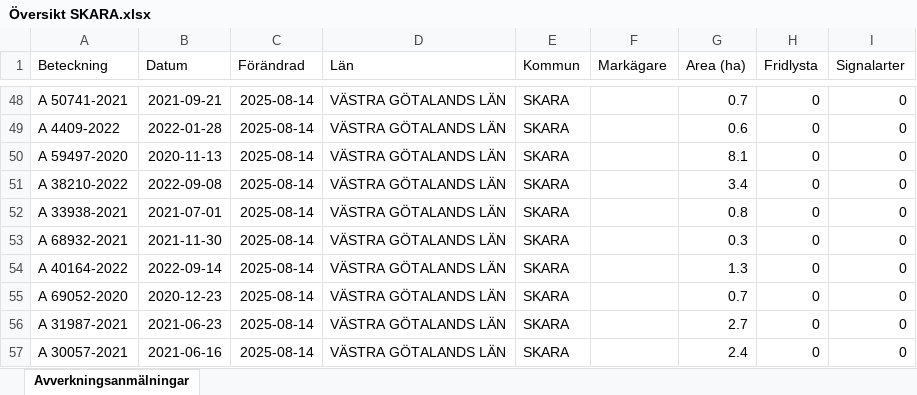
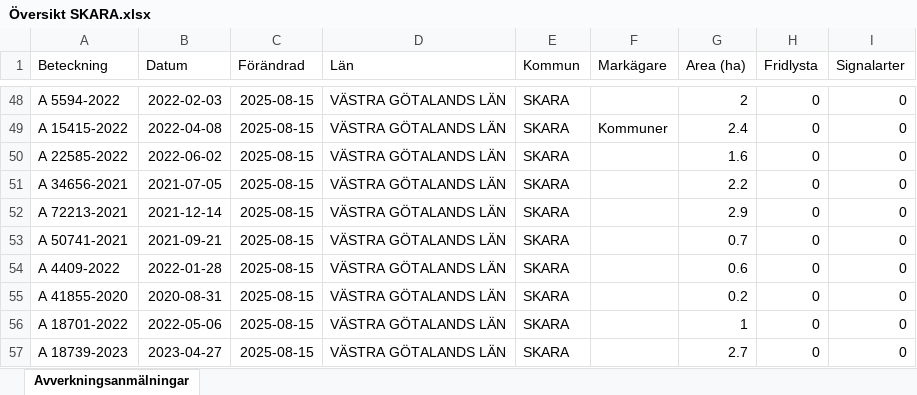
Before and after one commit to klasma/Logging_1495, an Excel workbook: Översikt SKARA.xlsx, sheet Avverkningsanmälningar, drawn as a sheet; only a part is shown, gaps mark what is left out; values as stored, in another font and other column widths than the file's, no borders; the diff covers the shown part only; the diff names each change by its address in the sheet, - before the commit and + after, or states it on an @@ line.

```diff
--- a/Översikt SKARA.xlsx (sheet Avverkningsanmälningar)
+++ b/Översikt SKARA.xlsx (sheet Avverkningsanmälningar)
-A48 (Beteckning): A 50741-2021
+A48 (Beteckning): A 5594-2022
-B48 (Datum): 2021-09-21
+B48 (Datum): 2022-02-03
-C48:C57 (Förändrad): 2025-08-14
+C48:C57 (Förändrad): 2025-08-15
-G48 (Area (ha)): 0.7
+G48 (Area (ha)): 2
-A49 (Beteckning): A 4409-2022
+A49 (Beteckning): A 15415-2022
-B49 (Datum): 2022-01-28
+B49 (Datum): 2022-04-08
-F49 (Markägare): (empty)
+F49 (Markägare): Kommuner
-G49 (Area (ha)): 0.6
+G49 (Area (ha)): 2.4
-A50 (Beteckning): A 59497-2020
+A50 (Beteckning): A 22585-2022
-B50 (Datum): 2020-11-13
+B50 (Datum): 2022-06-02
-G50 (Area (ha)): 8.1
+G50 (Area (ha)): 1.6
-A51 (Beteckning): A 38210-2022
+A51 (Beteckning): A 34656-2021
-B51 (Datum): 2022-09-08
+B51 (Datum): 2021-07-05
-G51 (Area (ha)): 3.4
+G51 (Area (ha)): 2.2
-A52 (Beteckning): A 33938-2021
+A52 (Beteckning): A 72213-2021
-B52 (Datum): 2021-07-01
+B52 (Datum): 2021-12-14
-G52 (Area (ha)): 0.8
+G52 (Area (ha)): 2.9
-A53 (Beteckning): A 68932-2021
+A53 (Beteckning): A 50741-2021
-B53 (Datum): 2021-11-30
+B53 (Datum): 2021-09-21
-G53 (Area (ha)): 0.3
+G53 (Area (ha)): 0.7
-A54 (Beteckning): A 40164-2022
+A54 (Beteckning): A 4409-2022
-B54 (Datum): 2022-09-14
+B54 (Datum): 2022-01-28
-G54 (Area (ha)): 1.3
+G54 (Area (ha)): 0.6
-A55 (Beteckning): A 69052-2020
+A55 (Beteckning): A 41855-2020
-B55 (Datum): 2020-12-23
+B55 (Datum): 2020-08-31
-G55 (Area (ha)): 0.7
+G55 (Area (ha)): 0.2
-A56 (Beteckning): A 31987-2021
+A56 (Beteckning): A 18701-2022
-B56 (Datum): 2021-06-23
+B56 (Datum): 2022-05-06
-G56 (Area (ha)): 2.7
+G56 (Area (ha)): 1
-A57 (Beteckning): A 30057-2021
+A57 (Beteckning): A 18739-2023
-B57 (Datum): 2021-06-16
+B57 (Datum): 2023-04-27
-G57 (Area (ha)): 2.4
+G57 (Area (ha)): 2.7
```
Also changed, not shown: 791 edited cells elsewhere in this sheet, artfynd/A 1202-2024 artfynd.xlsx, artfynd/A 16179-2025 artfynd.xlsx, 50 other files.
